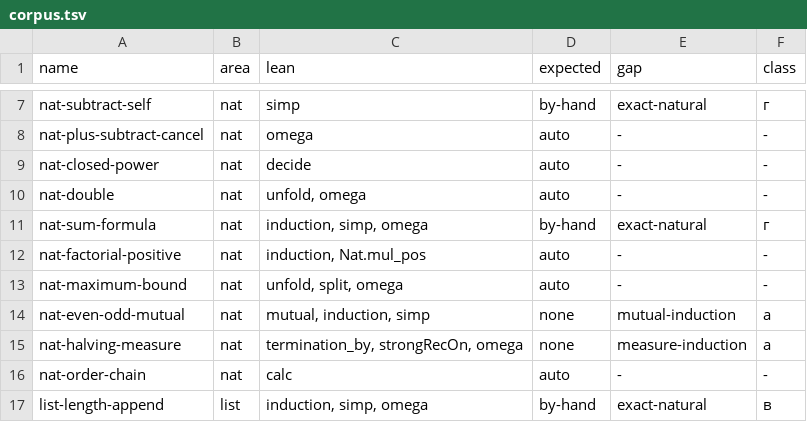
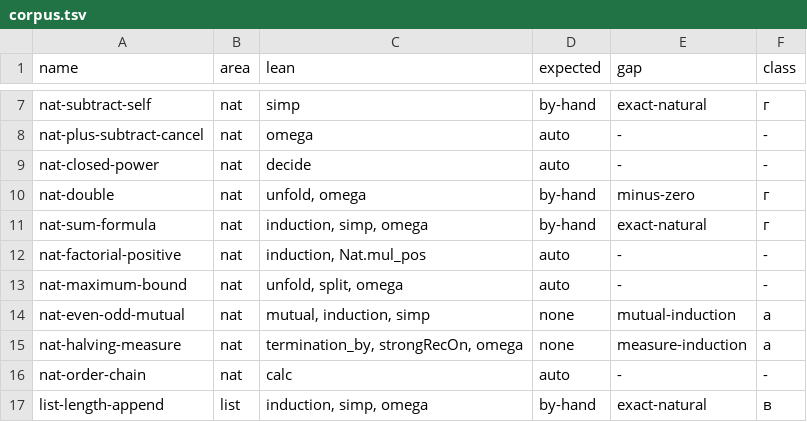
Before and after one commit to digitable-lol/flang, a TSV file: flang/proof/parity/corpus.tsv, drawn as a sheet; only a part is shown, gaps mark what is left out.

```diff
--- a/flang/proof/parity/corpus.tsv
+++ b/flang/proof/parity/corpus.tsv
@@ -9,3 +9,3 @@ nat-plus-subtract-cancel	nat	omega	auto	-	-
 nat-closed-power	nat	decide	auto	-	-
-nat-double	nat	unfold, omega	auto	-	-
+nat-double	nat	unfold, omega	by-hand	minus-zero	г
 nat-sum-formula	nat	induction, simp, omega	by-hand	exact-natural	г
```
Also changed, not shown: 7 other files.
